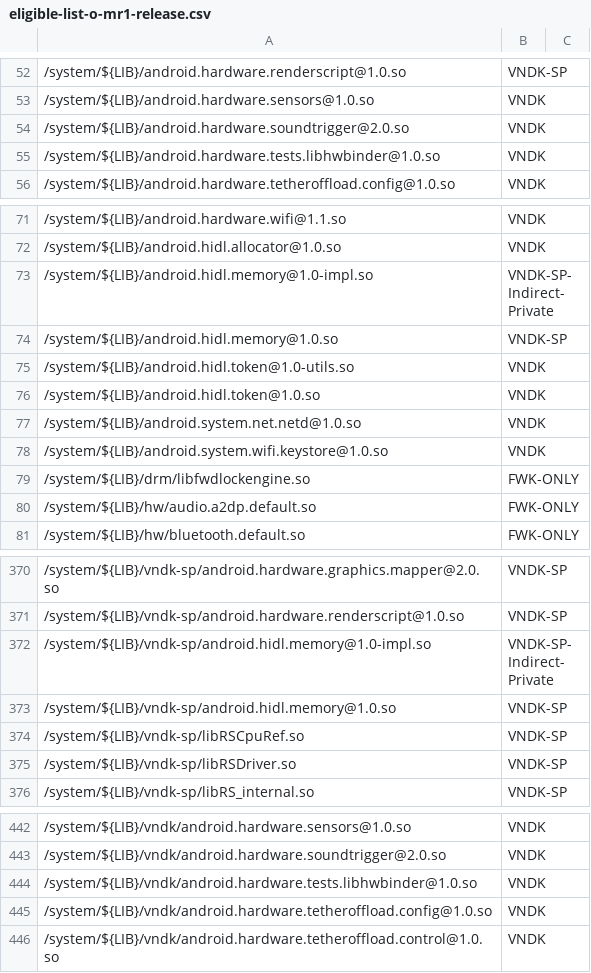
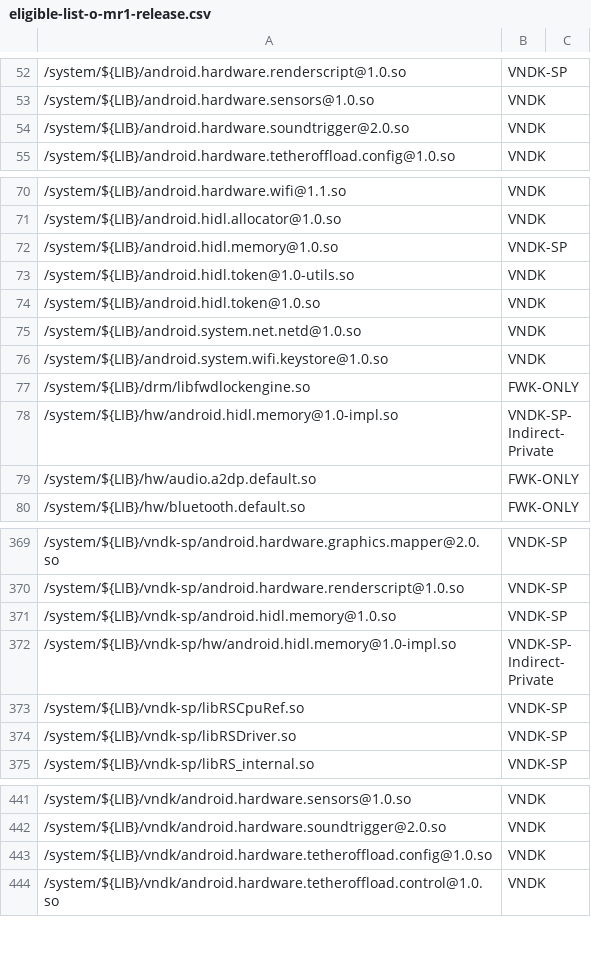
Before and after one commit to bluestacks/development-a16, a CSV file: vndk/tools/definition-tool/datasets/eligible-list-o-mr1-release.csv, drawn as a sheet; only a part is shown, gaps mark what is left out; removed rows and columns are numbered as before the commit, all else as after; the diff names each change by its address in the sheet, - before the commit and + after, or states it on an @@ line.

Commit message:
vndk-def: Update eligible-list-o-mr1-release.csv
This commit updates eligible-list-o-mr1-release.csv in two respectives:

1. Remove android.hardware.tests.libhwbinder.so.  It is a testing
   library that will be built by VTS.  It should not be on the devices.

2. Move android.hidl.memory@1.0-impl.so to hw/ subdirectory.

Bug: 64717071
Test: No regressions while running vndk_definition_tool.py
Change-Id: I5124d2f31f22f57569da6561f0f9899dbb50d17d

```diff
--- a/vndk/tools/definition-tool/datasets/eligible-list-o-mr1-release.csv
+++ b/vndk/tools/definition-tool/datasets/eligible-list-o-mr1-release.csv
-row 55: /system/${LIB}/android.hardware.tests.libhwbinder@1.0.so | VNDK
-row 73: /system/${LIB}/android.hidl.memory@1.0-impl.so | VNDK-SP-Indirect-Private
+row 78: /system/${LIB}/hw/android.hidl.memory@1.0-impl.so | VNDK-SP-Indirect-Private
-row 372: /system/${LIB}/vndk-sp/android.hidl.memory@1.0-impl.so | VNDK-SP-Indirect-Private
+row 372: /system/${LIB}/vndk-sp/hw/android.hidl.memory@1.0-impl.so | VNDK-SP-Indirect-Private
-row 444: /system/${LIB}/vndk/android.hardware.tests.libhwbinder@1.0.so | VNDK
```
